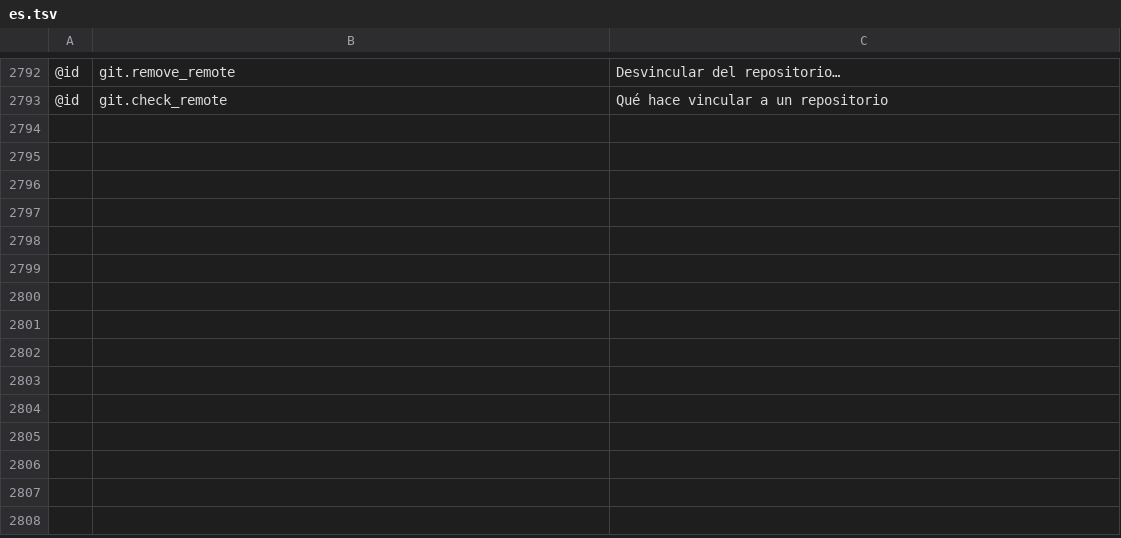
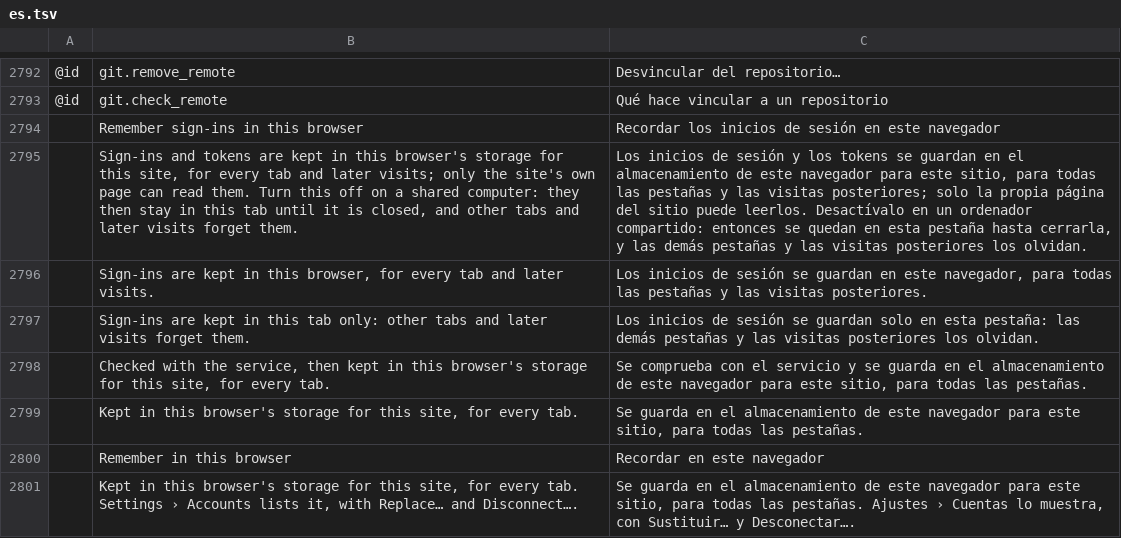
Before and after one commit to skadge/texcraft, a TSV file: i18n/es.tsv, drawn as a sheet; only a part is shown, gaps mark what is left out; the diff names each change by its address in the sheet, - before the commit and + after, or states it on an @@ line.

```diff
--- a/i18n/es.tsv
+++ b/i18n/es.tsv
+row 2794:  | Remember sign-ins in this browser | Recordar los inicios de sesión en este navegador
+row 2795:  | Sign-ins and tokens are kept in this browser's storage for this site, for every tab and later visits; only the site's own page can read them. Turn this off on a shared computer: they then stay in this tab until it is closed, and other tabs and later visits forget them. | Los inicios de sesión y los tokens se guardan en el almacenamiento de este navegador para este sitio, para todas las pestañas y las visitas posteriores; solo la propia página del sitio puede leerlos. Desactívalo en un ordenador compartido: entonces se quedan en esta pestaña hasta cerrarla, y las demás pestañas y las visitas posteriores los olvidan.
+row 2796:  | Sign-ins are kept in this browser, for every tab and later visits. | Los inicios de sesión se guardan en este navegador, para todas las pestañas y las visitas posteriores.
+row 2797:  | Sign-ins are kept in this tab only: other tabs and later visits forget them. | Los inicios de sesión se guardan solo en esta pestaña: las demás pestañas y las visitas posteriores los olvidan.
+row 2798:  | Checked with the service, then kept in this browser's storage for this site, for every tab. | Se comprueba con el servicio y se guarda en el almacenamiento de este navegador para este sitio, para todas las pestañas.
+row 2799:  | Kept in this browser's storage for this site, for every tab. | Se guarda en el almacenamiento de este navegador para este sitio, para todas las pestañas.
+row 2800:  | Remember in this browser | Recordar en este navegador
+row 2801:  | Kept in this browser's storage for this site, for every tab. Settings › Accounts lists it, with Replace… and Disconnect…. | Se guarda en el almacenamiento de este navegador para este sitio, para todas las pestañas. Ajustes › Cuentas lo muestra, con Sustituir… y Desconectar….
```
Also changed, not shown: i18n/de.tsv, i18n/fr.tsv, 10 other files.
